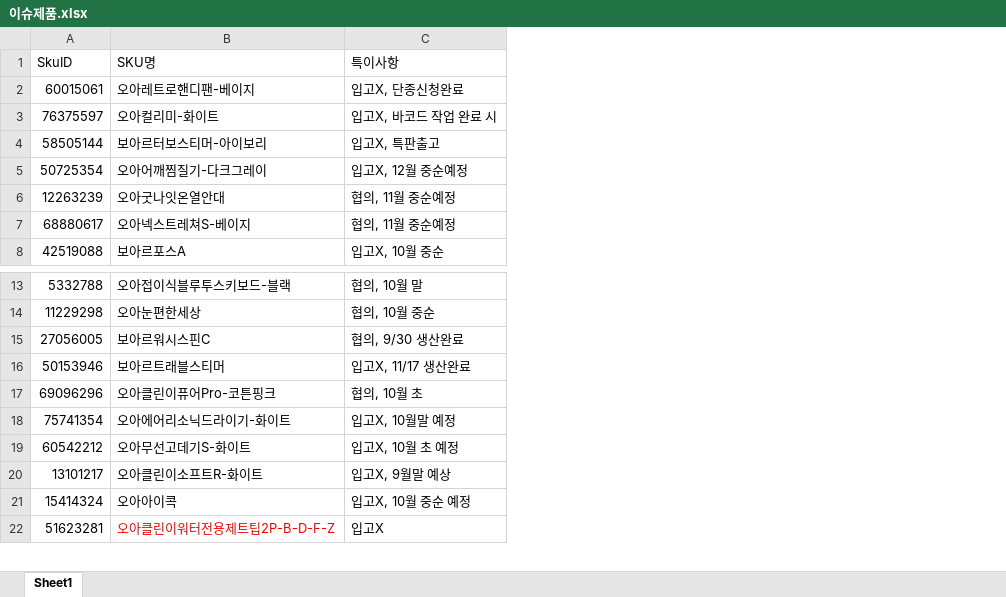
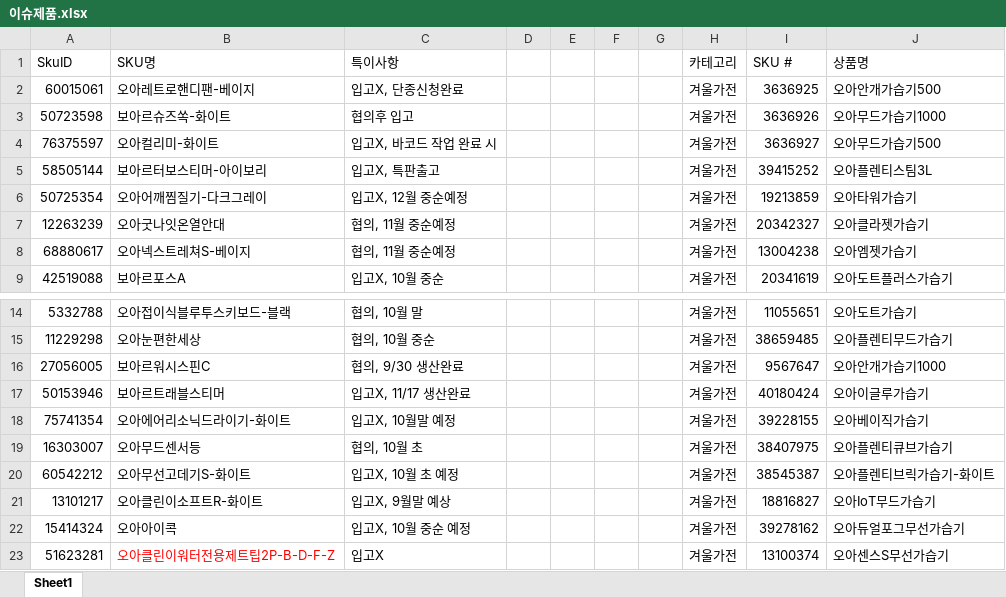
Before and after one commit to tolmjj10/coupang-po, an Excel workbook: data/이슈제품.xlsx, sheet Sheet1, drawn as a sheet; only a part is shown, gaps mark what is left out; values as stored, in another font and other column widths than the file's, no borders; removed rows and columns are numbered as before the commit, all else as after; the diff covers the shown part only; the diff names each change by its address in the sheet, - before the commit and + after, or states it on an @@ line.

```diff
--- a/data/이슈제품.xlsx (sheet Sheet1)
+++ b/data/이슈제품.xlsx (sheet Sheet1)
+column D, empty
+column E, empty
+column F, empty
+column G, empty
+column H (카테고리), row 2: 겨울가전; rows 4-9: all 겨울가전; rows 14-18: all 겨울가전; rows 20-23: all 겨울가전
+column I (SKU #), row 2: 3636925; rows 4-9: 3636927 | 39415252 | 19213859 | 20342327 | 13004238 | 20341619; rows 14-18: 11055651 | 38659485 | 9567647 | 40180424 | 39228155; rows 20-23: 38545387 | 18816827 | 39278162 | 13100374
+column J (상품명), row 2: 오아안개가습기500; rows 4-9: 오아무드가습기500 | 오아플렌티스팀3L | 오아타워가습기 | 오아클라젯가습기 | 오아엠젯가습기 | 오아도트플러스가습기; rows 14-18: 오아도트가습기 | 오아플렌티무드가습기 | 오아안개가습기1000 | 오아이글루가습기 | 오아베이직가습기; rows 20-23: 오아플렌티브릭가습기-화이트 | 오아IoT무드가습기 | 오아듀얼포그무선가습기 | 오아센스S무선가습기
+row 3: 50723598 | 보아르슈즈쏙-화이트 | 협의후 입고 |  |  |  |  | 겨울가전 | 3636926 | 오아무드가습기1000
-row 17: 69096296 | 오아클린이퓨어Pro-코튼핑크 | 협의, 10월 초
+row 19: 16303007 | 오아무드센서등 | 협의, 10월 초 |  |  |  |  | 겨울가전 | 38407975 | 오아플렌티큐브가습기
```
Also changed, not shown: 544 added rows and 3 edited cells elsewhere in this sheet.
